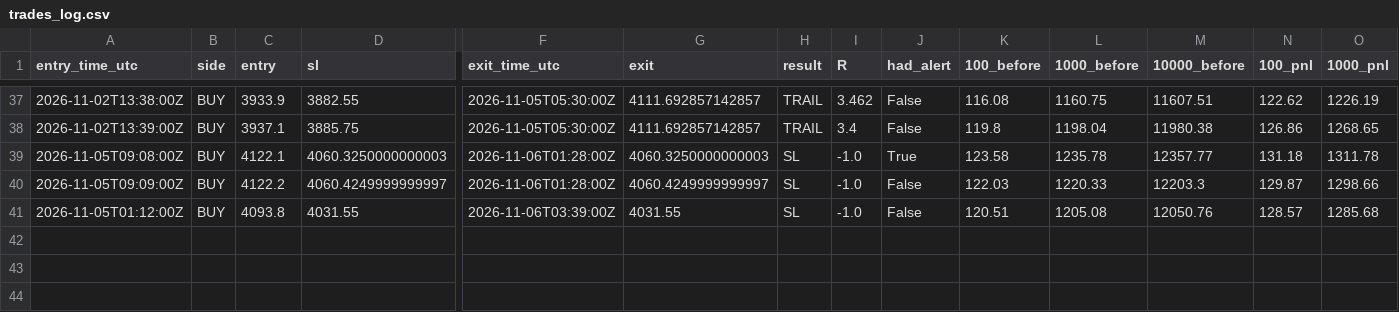
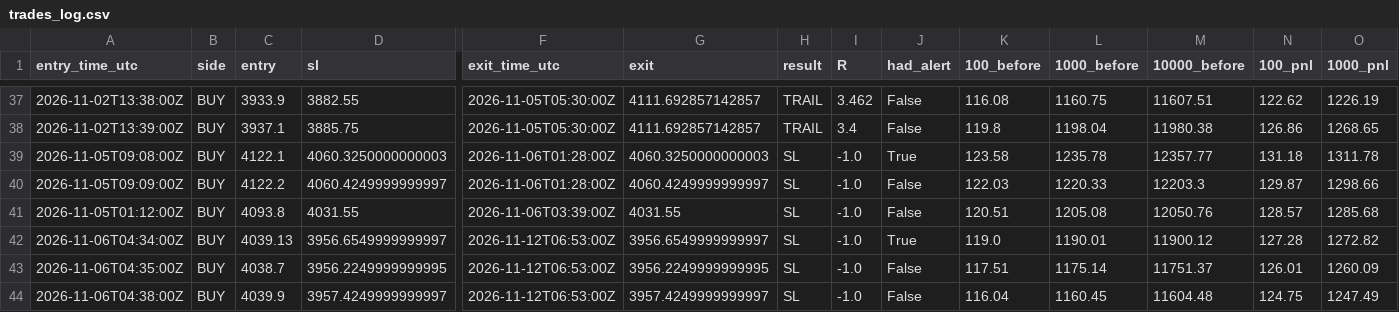
Before and after one commit to VybeEdge/paxg-orb-monitor4, a CSV file: trades_log.csv, drawn as a sheet; only a part is shown, gaps mark what is left out; rows hold the shown columns only; the diff names each change by its address in the sheet, - before the commit and + after, or states it on an @@ line.

```diff
--- a/trades_log.csv
+++ b/trades_log.csv
+row 42: 2026-11-06T04:34:00Z | BUY | 4039.13 | 3956.6549999999997 | 2026-11-12T06:53:00Z | 3956.6549999999997 | SL | -1.0 | True | 119.0 | 1190.01 | 11900.12 | 127.28 | 1272.82
+row 43: 2026-11-06T04:35:00Z | BUY | 4038.7 | 3956.2249999999995 | 2026-11-12T06:53:00Z | 3956.2249999999995 | SL | -1.0 | False | 117.51 | 1175.14 | 11751.37 | 126.01 | 1260.09
+row 44: 2026-11-06T04:38:00Z | BUY | 4039.9 | 3957.4249999999997 | 2026-11-12T06:53:00Z | 3957.4249999999997 | SL | -1.0 | False | 116.04 | 1160.45 | 11604.48 | 124.75 | 1247.49
```
Also changed, not shown: 4 other files.
